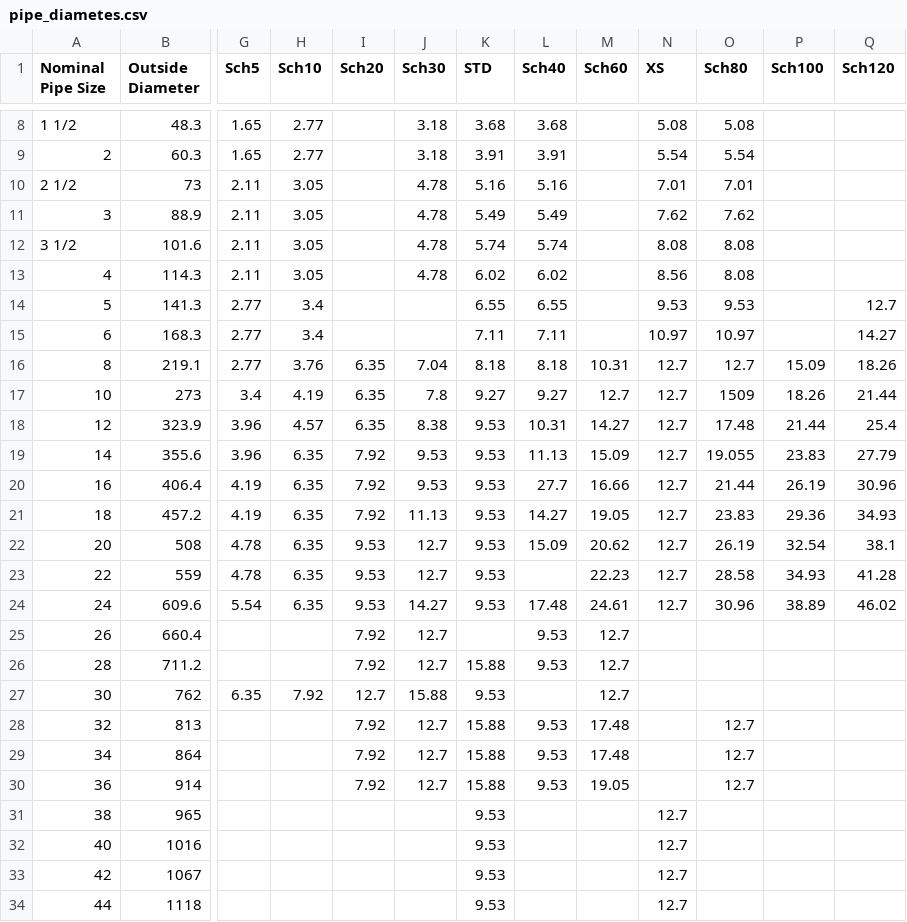
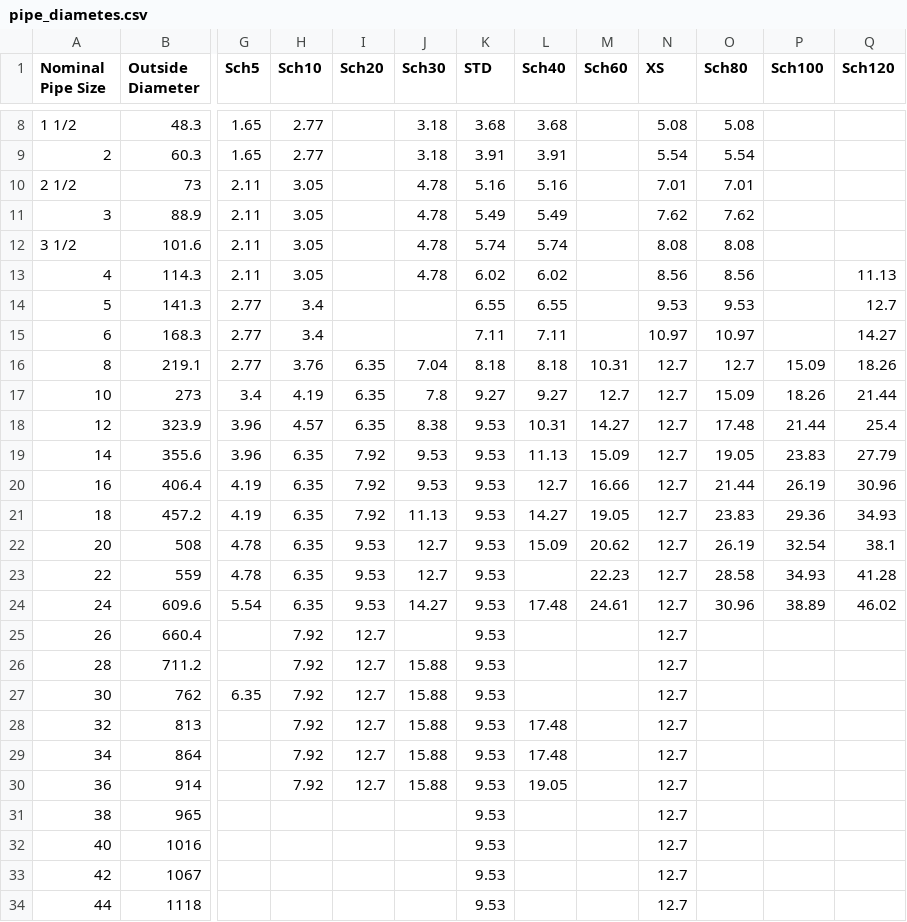
Before and after one commit to rymarczyk-tomasz/SheetBurningCalculator, a CSV file: public/pipe_diametes.csv, drawn as a sheet; only a part is shown, gaps mark what is left out; the diff covers the shown part only; the diff names each change by its address in the sheet, - before the commit and + after, or states it on an @@ line.

Commit message:
fix pipe schedule data

```diff
--- a/public/pipe_diametes.csv
+++ b/public/pipe_diametes.csv
-O13 (Sch80): 8.08
+O13 (Sch80): 8.56
-Q13 (Sch120): (empty)
+Q13 (Sch120): 11.13
-O17 (Sch80): 1509
+O17 (Sch80): 15.09
-O19 (Sch80): 19.055
+O19 (Sch80): 19.05
-L20 (Sch40): 27.7
+L20 (Sch40): 12.7
-H25:H26 (Sch10): (empty)
+H25:H26 (Sch10): 7.92
-I25:I26 (Sch20): 7.92
+I25:I26 (Sch20): 12.7
-J25 (Sch30): 12.7
+J25 (Sch30): (empty)
-K25 (STD): (empty)
+K25 (STD): 9.53
-L25:L26 (Sch40): 9.53
+L25:L26 (Sch40): (empty)
-M25:M27 (Sch60): 12.7
+M25:M27 (Sch60): (empty)
-N25:N30 (XS): (empty)
+N25:N30 (XS): 12.7
-J26 (Sch30): 12.7
+J26 (Sch30): 15.88
-K26 (STD): 15.88
+K26 (STD): 9.53
-H28:H30 (Sch10): (empty)
+H28:H30 (Sch10): 7.92
-I28:I30 (Sch20): 7.92
+I28:I30 (Sch20): 12.7
-J28:J30 (Sch30): 12.7
+J28:J30 (Sch30): 15.88
-K28:K30 (STD): 15.88
+K28:K30 (STD): 9.53
-L28:L29 (Sch40): 9.53
+L28:L29 (Sch40): 17.48
-M28:M29 (Sch60): 17.48
+M28:M29 (Sch60): (empty)
-O28:O30 (Sch80): 12.7
+O28:O30 (Sch80): (empty)
-L30 (Sch40): 9.53
+L30 (Sch40): 19.05
-M30 (Sch60): 19.05
+M30 (Sch60): (empty)
```
Also changed, not shown: 17 edited cells elsewhere in this file.
